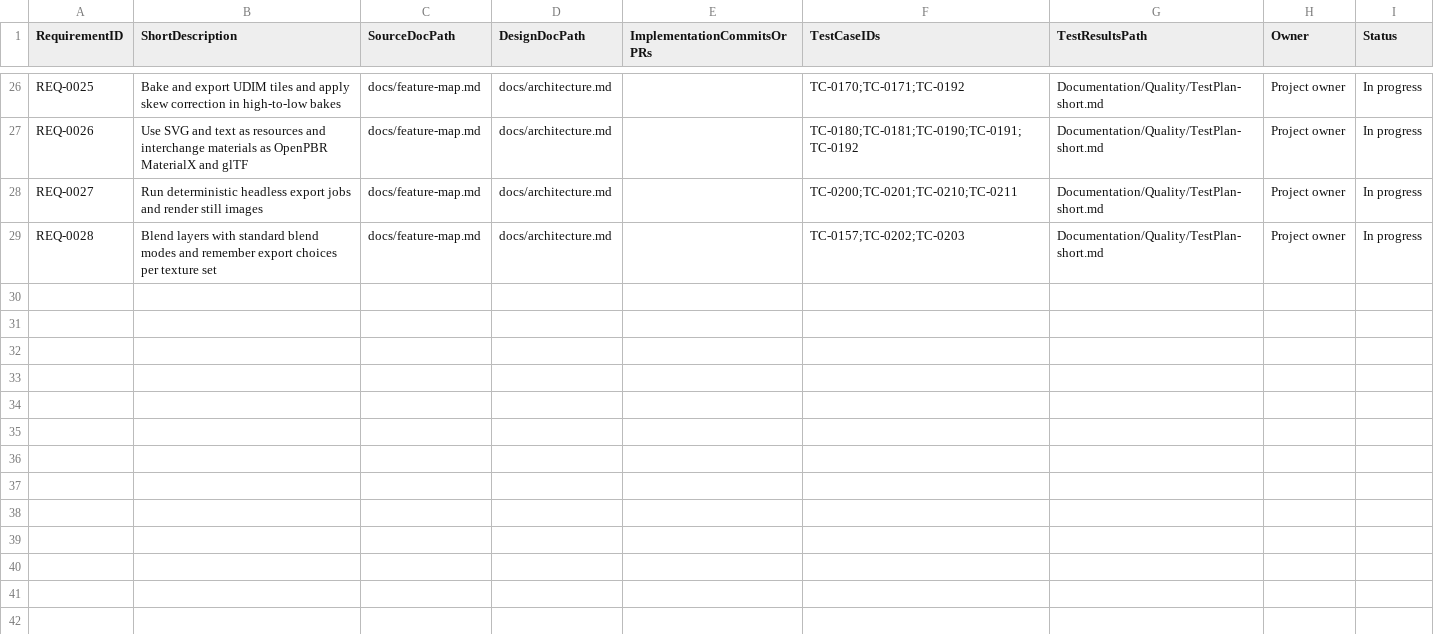
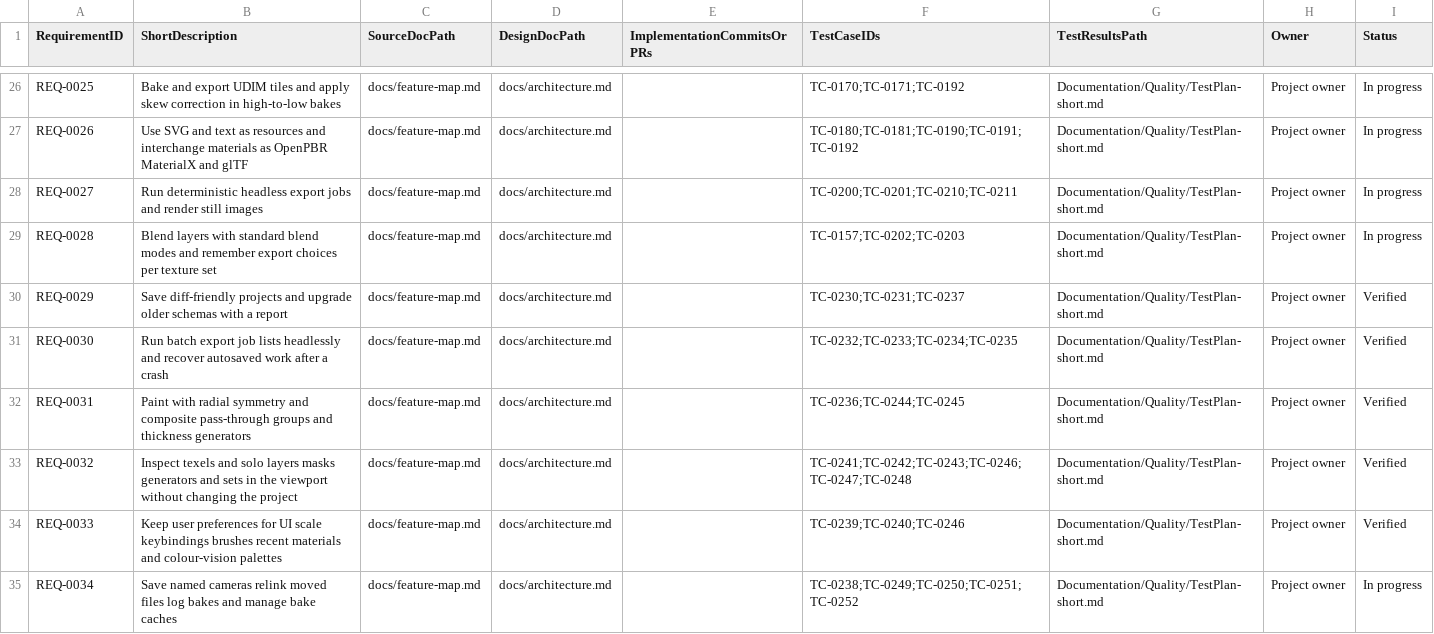
Before and after one commit to PayneRussell93/substancecraft, a CSV file: Documentation/Quality/traceability-matrix.csv, drawn as a sheet; only a part is shown, gaps mark what is left out.

Commit message:
Implement texture inspection and dirty tile tracking
- Added `inspect.rs` to provide inspection views over texture sets, including texel contributions, mask overlays, and layer mask drivers.
- Introduced `DirtyTexels` and `TexelRect` in `region.rs` for efficient tracking of modified texels and managing dirty tiles during rebakes.
- Implemented functionality to mark dirty tiles and retrieve disjoint rectangles representing modified areas.
- Enhanced tests to validate the new features and ensure correctness in texture inspection and dirty tile management.

```diff
--- a/Documentation/Quality/traceability-matrix.csv
+++ b/Documentation/Quality/traceability-matrix.csv
@@ -29 +29,7 @@ REQ-0027,Run deterministic headless export jobs and render still images,docs/fea
 REQ-0028,Blend layers with standard blend modes and remember export choices per texture set,docs/feature-map.md,docs/architecture.md,,TC-0157;TC-0202;TC-0203,Documentation/Quality/TestPlan-short.md,Project owner,In progress
+REQ-0029,Save diff-friendly projects and upgrade older schemas with a report,docs/feature-map.md,docs/architecture.md,,TC-0230;TC-0231;TC-0237,Documentation/Quality/TestPlan-short.md,Project owner,Verified
+REQ-0030,Run batch export job lists headlessly and recover autosaved work after a crash,docs/feature-map.md,docs/architecture.md,,TC-0232;TC-0233;TC-0234;TC-0235,Documentation/Quality/TestPlan-short.md,Project owner,Verified
+REQ-0031,Paint with radial symmetry and composite pass-through groups and thickness generators,docs/feature-map.md,docs/architecture.md,,TC-0236;TC-0244;TC-0245,Documentation/Quality/TestPlan-short.md,Project owner,Verified
+REQ-0032,Inspect texels and solo layers masks generators and sets in the viewport without changing the project,docs/feature-map.md,docs/architecture.md,,TC-0241;TC-0242;TC-0243;TC-0246;TC-0247;TC-0248,Documentation/Quality/TestPlan-short.md,Project owner,Verified
+REQ-0033,Keep user preferences for UI scale keybindings brushes recent materials and colour-vision palettes,docs/feature-map.md,docs/architecture.md,,TC-0239;TC-0240;TC-0246,Documentation/Quality/TestPlan-short.md,Project owner,Verified
+REQ-0034,Save named cameras relink moved files log bakes and manage bake caches,docs/feature-map.md,docs/architecture.md,,TC-0238;TC-0249;TC-0250;TC-0251;TC-0252,Documentation/Quality/TestPlan-short.md,Project owner,In progress
```
Also changed, not shown: 34 other files.
